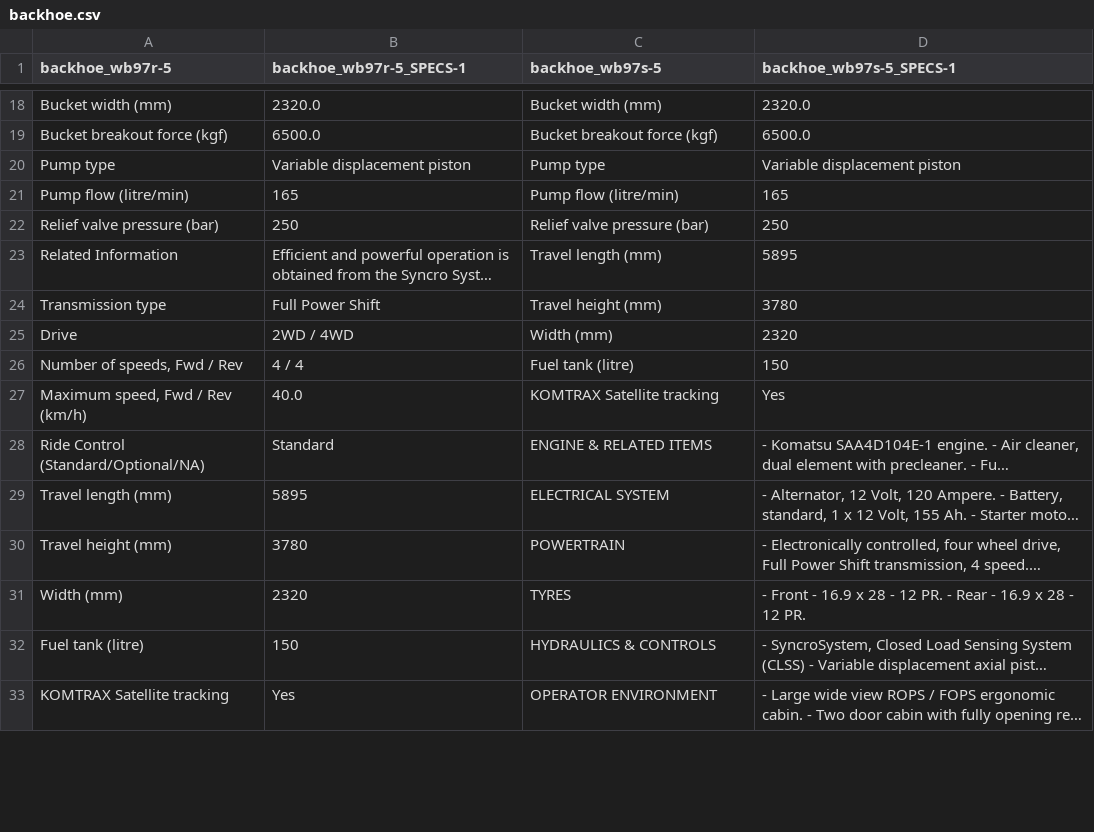
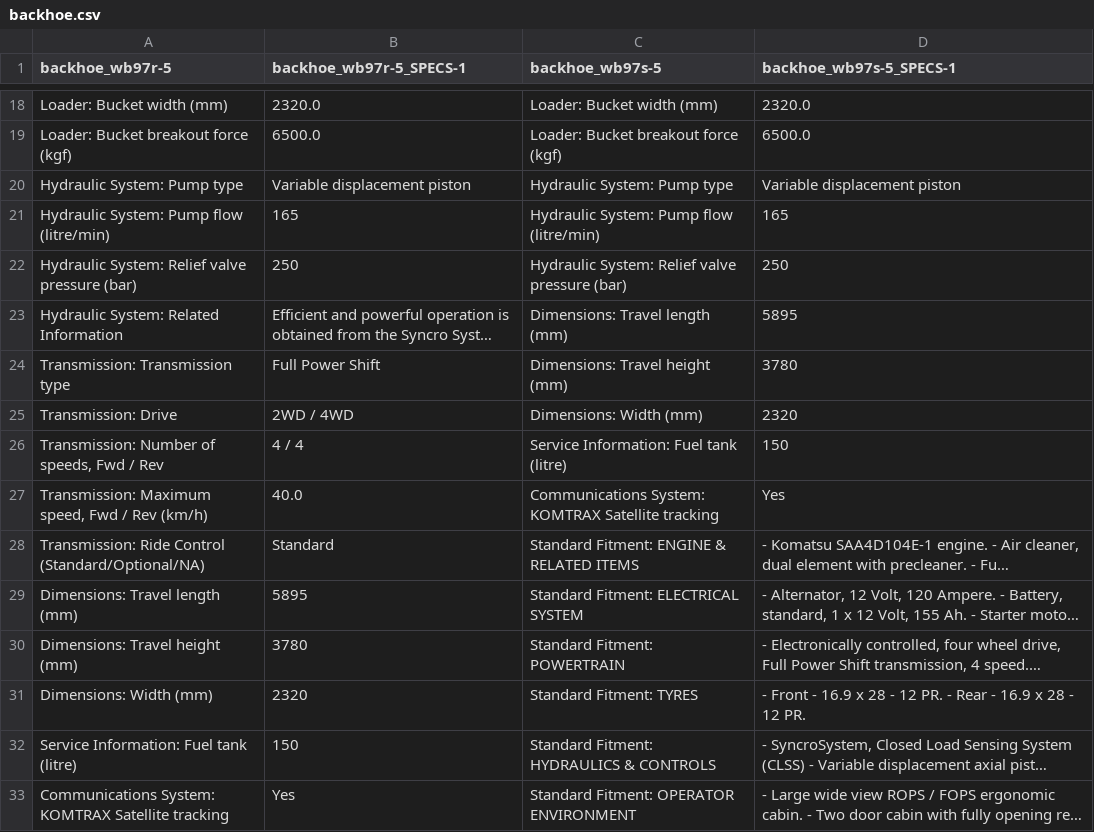
Before and after one commit to ismaildawoodjee/product-catalogue, a CSV file: data/backhoe.csv, drawn as a sheet; only a part is shown, gaps mark what is left out; long unchanged cells end in …; the diff covers the shown part only; the diff names each change by its address in the sheet, - before the commit and + after, or states it on an @@ line.

```diff
--- a/data/backhoe.csv
+++ b/data/backhoe.csv
-A18 (backhoe_wb97r-5): Bucket width (mm)
+A18 (backhoe_wb97r-5): Loader: Bucket width (mm)
-C18 (backhoe_wb97s-5): Bucket width (mm)
+C18 (backhoe_wb97s-5): Loader: Bucket width (mm)
-A19 (backhoe_wb97r-5): Bucket breakout force (kgf)
+A19 (backhoe_wb97r-5): Loader: Bucket breakout force (kgf)
-C19 (backhoe_wb97s-5): Bucket breakout force (kgf)
+C19 (backhoe_wb97s-5): Loader: Bucket breakout force (kgf)
-A20 (backhoe_wb97r-5): Pump type
+A20 (backhoe_wb97r-5): Hydraulic System: Pump type
-C20 (backhoe_wb97s-5): Pump type
+C20 (backhoe_wb97s-5): Hydraulic System: Pump type
-A21 (backhoe_wb97r-5): Pump flow (litre/min)
+A21 (backhoe_wb97r-5): Hydraulic System: Pump flow (litre/min)
-C21 (backhoe_wb97s-5): Pump flow (litre/min)
+C21 (backhoe_wb97s-5): Hydraulic System: Pump flow (litre/min)
-A22 (backhoe_wb97r-5): Relief valve pressure (bar)
+A22 (backhoe_wb97r-5): Hydraulic System: Relief valve pressure (bar)
-C22 (backhoe_wb97s-5): Relief valve pressure (bar)
+C22 (backhoe_wb97s-5): Hydraulic System: Relief valve pressure (bar)
-A23 (backhoe_wb97r-5): Related Information
+A23 (backhoe_wb97r-5): Hydraulic System: Related Information
-C23 (backhoe_wb97s-5): Travel length (mm)
+C23 (backhoe_wb97s-5): Dimensions: Travel length (mm)
-A24 (backhoe_wb97r-5): Transmission type
+A24 (backhoe_wb97r-5): Transmission: Transmission type
-C24 (backhoe_wb97s-5): Travel height (mm)
+C24 (backhoe_wb97s-5): Dimensions: Travel height (mm)
-A25 (backhoe_wb97r-5): Drive
+A25 (backhoe_wb97r-5): Transmission: Drive
-C25 (backhoe_wb97s-5): Width (mm)
+C25 (backhoe_wb97s-5): Dimensions: Width (mm)
-A26 (backhoe_wb97r-5): Number of speeds, Fwd / Rev
+A26 (backhoe_wb97r-5): Transmission: Number of speeds, Fwd / Rev
-C26 (backhoe_wb97s-5): Fuel tank (litre)
+C26 (backhoe_wb97s-5): Service Information: Fuel tank (litre)
-A27 (backhoe_wb97r-5): Maximum speed, Fwd / Rev (km/h)
+A27 (backhoe_wb97r-5): Transmission: Maximum speed, Fwd / Rev (km/h)
-C27 (backhoe_wb97s-5): KOMTRAX Satellite tracking
+C27 (backhoe_wb97s-5): Communications System: KOMTRAX Satellite tracking
-A28 (backhoe_wb97r-5): Ride Control (Standard/Optional/NA)
+A28 (backhoe_wb97r-5): Transmission: Ride Control (Standard/Optional/NA)
-C28 (backhoe_wb97s-5): ENGINE & RELATED ITEMS
+C28 (backhoe_wb97s-5): Standard Fitment: ENGINE & RELATED ITEMS
-A29 (backhoe_wb97r-5): Travel length (mm)
+A29 (backhoe_wb97r-5): Dimensions: Travel length (mm)
-C29 (backhoe_wb97s-5): ELECTRICAL SYSTEM
+C29 (backhoe_wb97s-5): Standard Fitment: ELECTRICAL SYSTEM
-A30 (backhoe_wb97r-5): Travel height (mm)
+A30 (backhoe_wb97r-5): Dimensions: Travel height (mm)
-C30 (backhoe_wb97s-5): POWERTRAIN
+C30 (backhoe_wb97s-5): Standard Fitment: POWERTRAIN
-A31 (backhoe_wb97r-5): Width (mm)
+A31 (backhoe_wb97r-5): Dimensions: Width (mm)
-C31 (backhoe_wb97s-5): TYRES
+C31 (backhoe_wb97s-5): Standard Fitment: TYRES
-A32 (backhoe_wb97r-5): Fuel tank (litre)
+A32 (backhoe_wb97r-5): Service Information: Fuel tank (litre)
-C32 (backhoe_wb97s-5): HYDRAULICS & CONTROLS
+C32 (backhoe_wb97s-5): Standard Fitment: HYDRAULICS & CONTROLS
-A33 (backhoe_wb97r-5): KOMTRAX Satellite tracking
+A33 (backhoe_wb97r-5): Communications System: KOMTRAX Satellite tracking
-C33 (backhoe_wb97s-5): OPERATOR ENVIRONMENT
+C33 (backhoe_wb97s-5): Standard Fitment: OPERATOR ENVIRONMENT
```
Also changed, not shown: 46 edited cells elsewhere in this file, data/crushers.csv, data/motor-graders.csv, 6 other files.
